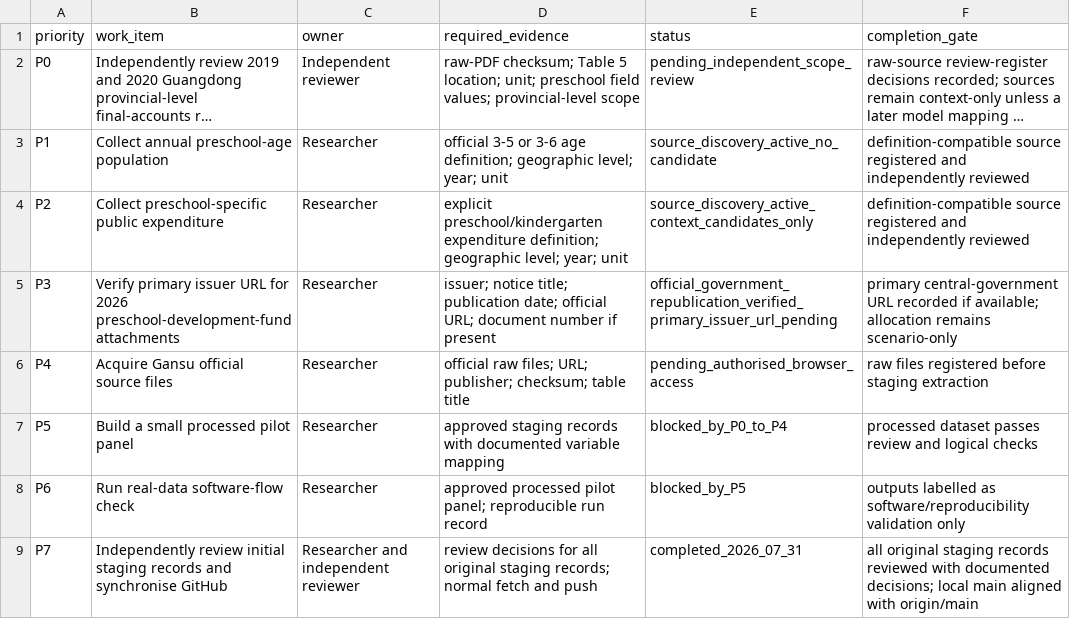
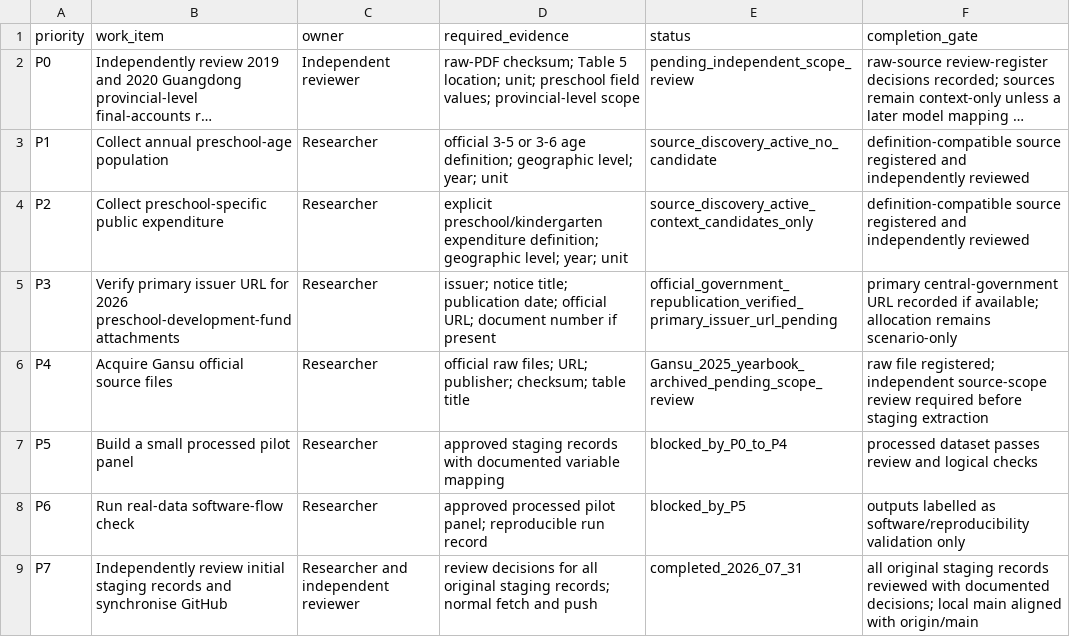
Before and after one commit to AvelineChuk/OpenPreEduLab, a CSV file: datasets/metadata/priority_worklist.csv, drawn as a sheet; long unchanged cells end in ….

```diff
--- a/datasets/metadata/priority_worklist.csv
+++ b/datasets/metadata/priority_worklist.csv
@@ -5,3 +5,3 @@ P2,Collect preschool-specific public expenditure,Researcher,"explicit preschool/
 P3,Verify primary issuer URL for 2026 preschool-development-fund attachments,Researcher,"issuer; notice title; publication date; official URL; document number if present",official_government_republication_verified_primary_issuer_url_pending,"primary central-government URL recorded if available; allocation remains scenario-only"
-P4,Acquire Gansu official source files,Researcher,"official raw files; URL; publisher; checksum; table title",pending_authorised_browser_access,"raw files registered before staging extraction"
+P4,Acquire Gansu official source files,Researcher,"official raw files; URL; publisher; checksum; table title",Gansu_2025_yearbook_archived_pending_scope_review,"raw file registered; independent source-scope review required before staging extraction"
 P5,Build a small processed pilot panel,Researcher,"approved staging records with documented variable mapping",blocked_by_P0_to_P4,"processed dataset passes review and logical checks"
```
Also changed, not shown: datasets/metadata/pilot_source_availability.csv, datasets/metadata/raw_source_review_register.csv, 4 other files.
